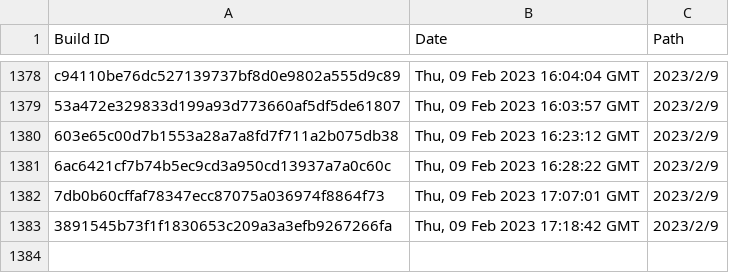
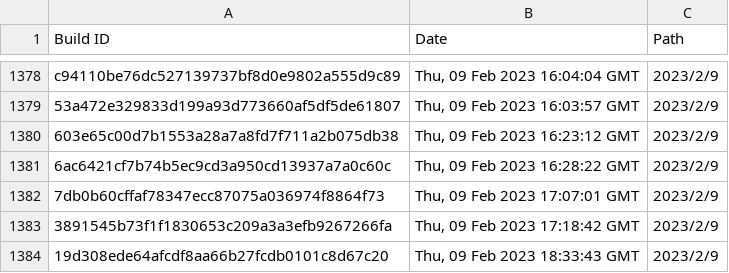
Before and after one commit to Discord-Build-Logger/Builds, a CSV file: builds.csv, drawn as a sheet; only a part is shown, gaps mark what is left out; the diff names each change by its address in the sheet, - before the commit and + after, or states it on an @@ line.

Commit message:
Add build: 19d308ede64afcdf8aa66b27fcdb0101c8d67c20

```diff
--- a/builds.csv
+++ b/builds.csv
+row 1384: 19d308ede64afcdf8aa66b27fcdb0101c8d67c20 | Thu, 09 Feb 2023 18:33:43 GMT | 2023/2/9
```
Also changed, not shown: 2 other files.
